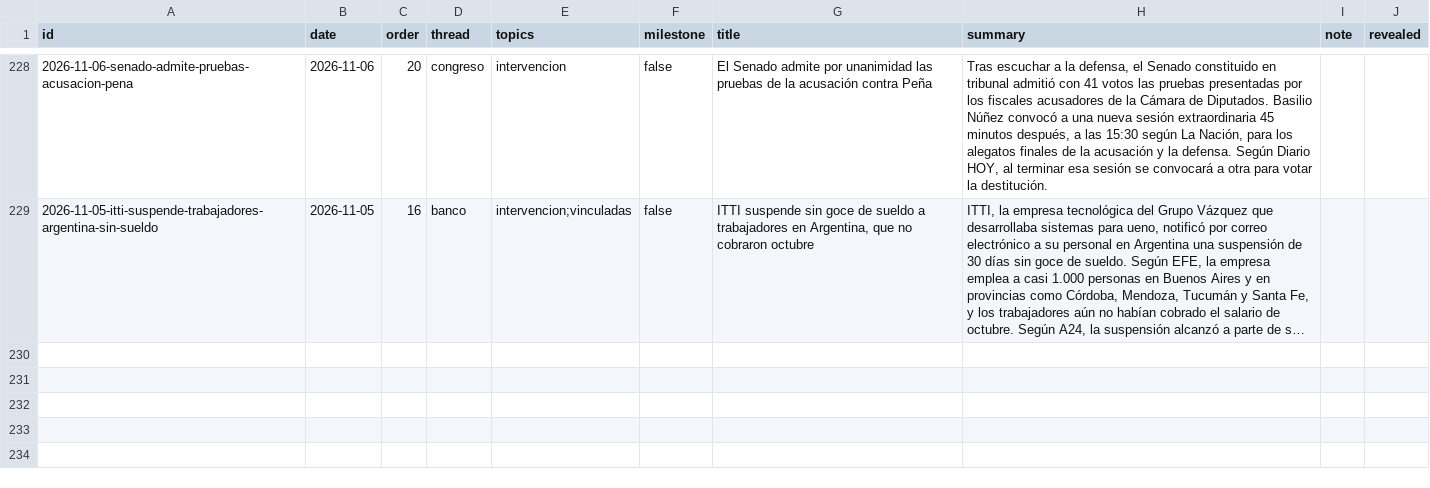
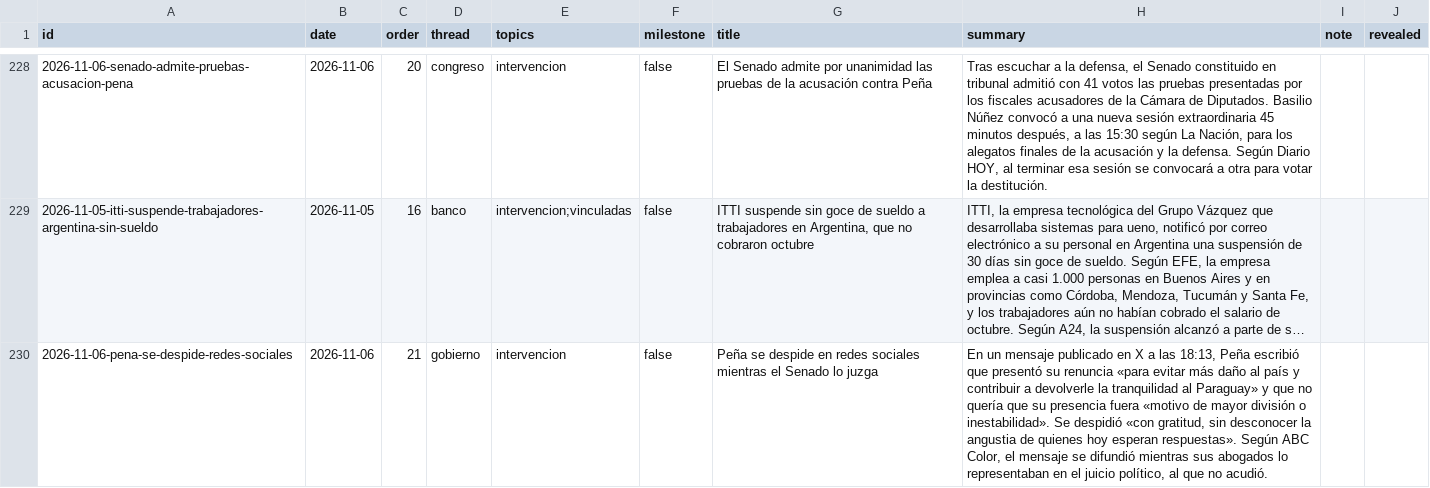
Before and after one commit to neocuella/caso-ueno, a CSV file: data/events.csv, drawn as a sheet; only a part is shown, gaps mark what is left out; long unchanged cells end in …; the diff names each change by its address in the sheet, - before the commit and + after, or states it on an @@ line.

```diff
--- a/data/events.csv
+++ b/data/events.csv
+row 230: 2026-11-06-pena-se-despide-redes-sociales | 2026-11-06 | 21 | gobierno | intervencion | false | Peña se despide en redes sociales mientras el Senado lo juzga | En un mensaje publicado en X a las 18:13, Peña escribió que presentó su renuncia «para evitar más daño al país y contribuir a devolverle la tranquilidad al Paraguay» y que no quería que su presencia fuera «motivo de mayor división o inestabilidad». Se despidió «con gratitud, sin desconocer la angustia de quienes hoy esperan respuestas». Según ABC Color, el mensaje se difundió mientras sus abogados lo representaban en el juicio político, al que no acudió.
```
Also changed, not shown: data/mentions.csv, data/sources.csv.
